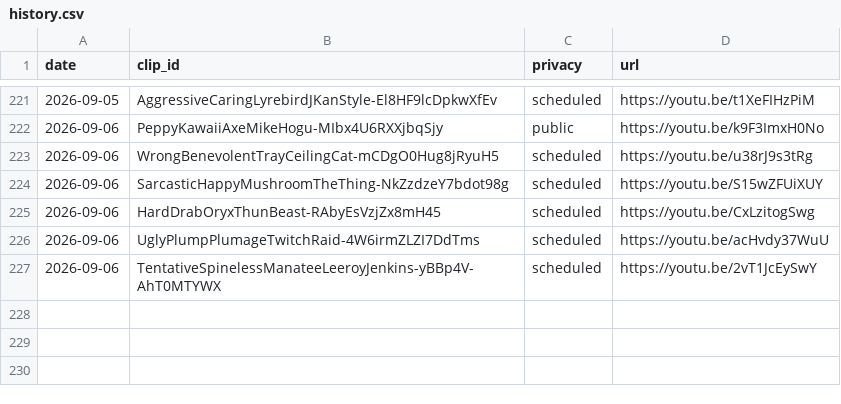
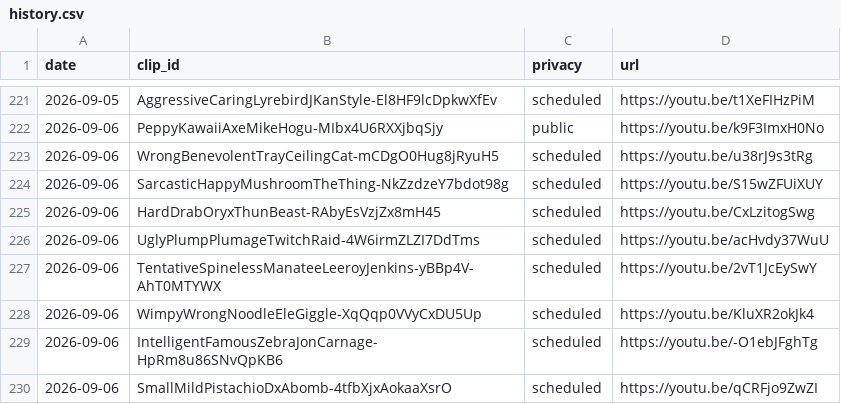
Before and after one commit to chat94534-oss/shorts-twitchclips, a CSV file: logs/history.csv, drawn as a sheet; only a part is shown, gaps mark what is left out; the diff names each change by its address in the sheet, - before the commit and + after, or states it on an @@ line.

```diff
--- a/logs/history.csv
+++ b/logs/history.csv
+row 228: 2026-09-06 | WimpyWrongNoodleEleGiggle-XqQqp0VVyCxDU5Up | scheduled | https://youtu.be/KluXR2okJk4
+row 229: 2026-09-06 | IntelligentFamousZebraJonCarnage-HpRm8u86SNvQpKB6 | scheduled | https://youtu.be/-O1ebJFghTg
+row 230: 2026-09-06 | SmallMildPistachioDxAbomb-4tfbXjxAokaaXsrO | scheduled | https://youtu.be/qCRFjo9ZwZI
```
Also changed, not shown: 1 other file.
